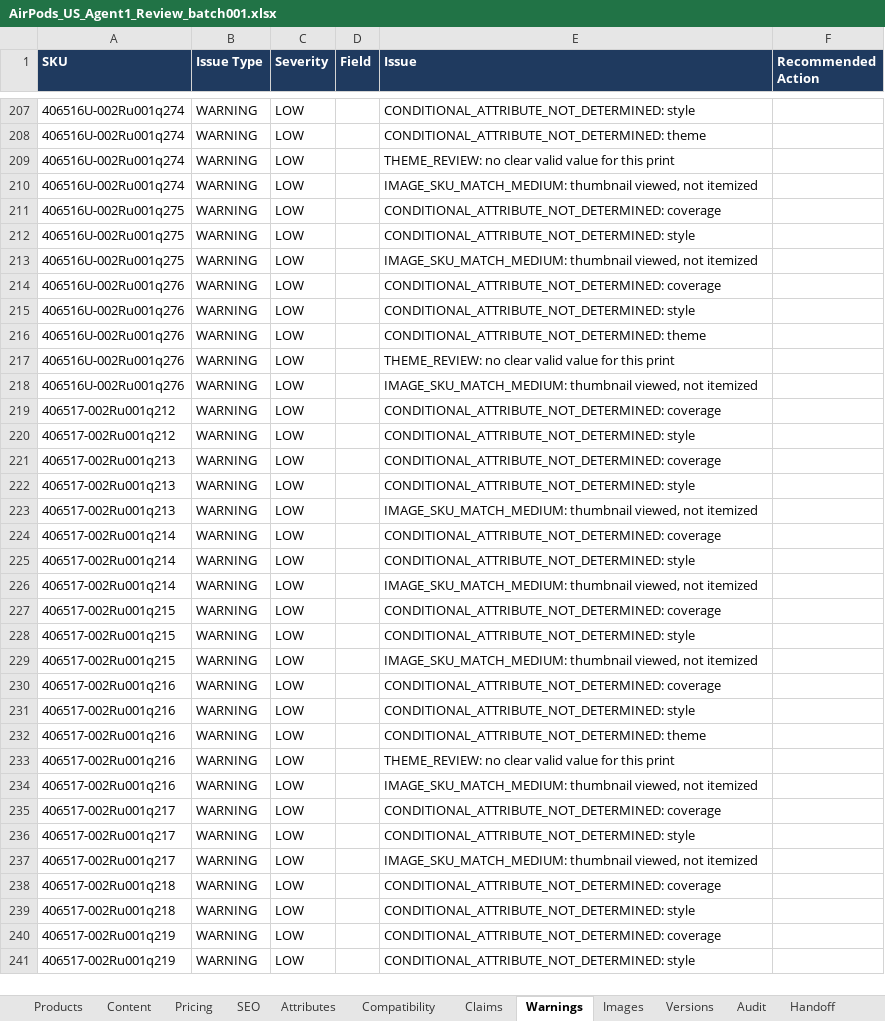
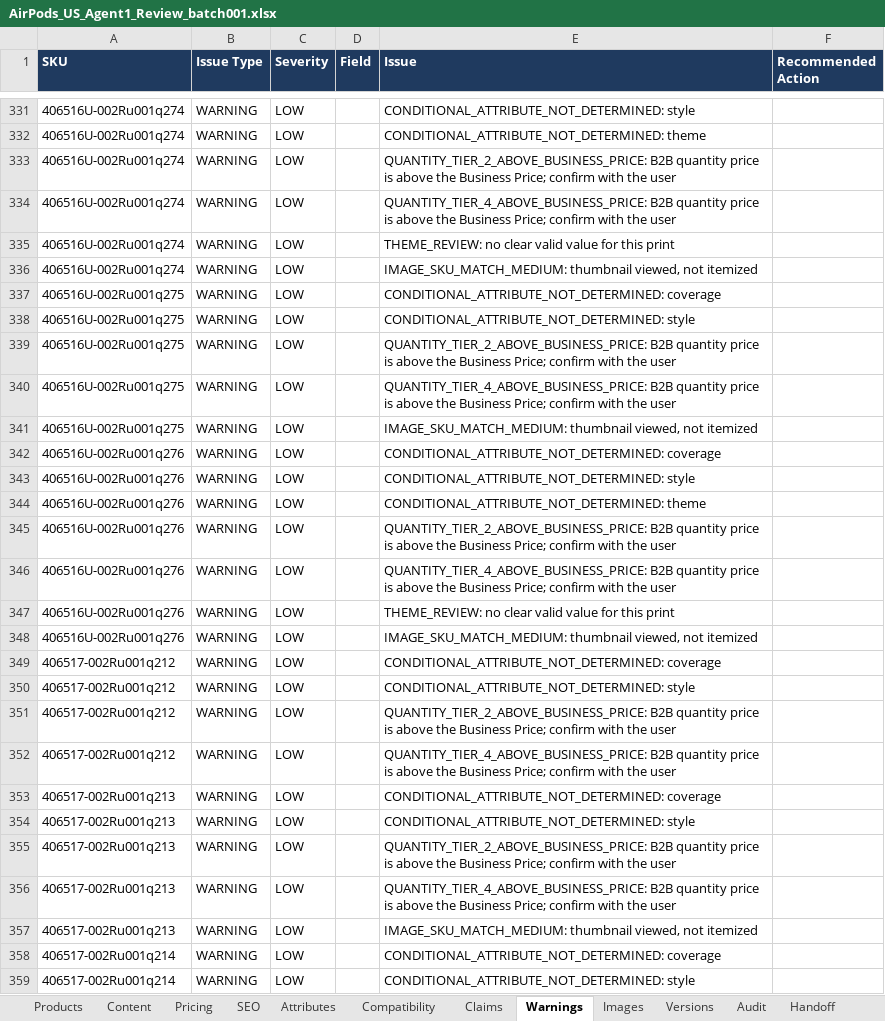
Before and after one commit to business2business17-ui/406, an Excel workbook: output/xlsx/AirPods_US_Agent1_Review_batch001.xlsx, sheet Warnings, drawn as a sheet; only a part is shown, gaps mark what is left out; the shorter side is filled out with more unchanged rows; values as stored, in another font and other column widths than the file's, no borders; the diff covers the shown part only; the diff names each change by its address in the sheet, - before the commit and + after, or states it on an @@ line.

```diff
--- a/output/xlsx/AirPods_US_Agent1_Review_batch001.xlsx (sheet Warnings)
+++ b/output/xlsx/AirPods_US_Agent1_Review_batch001.xlsx (sheet Warnings)
+row 333: 406516U-002Ru001q274 | WARNING | LOW |  | QUANTITY_TIER_2_ABOVE_BUSINESS_PRICE: B2B quantity price is above the Business Price; confirm with the user
+row 334: 406516U-002Ru001q274 | WARNING | LOW |  | QUANTITY_TIER_4_ABOVE_BUSINESS_PRICE: B2B quantity price is above the Business Price; confirm with the user
+row 339: 406516U-002Ru001q275 | WARNING | LOW |  | QUANTITY_TIER_2_ABOVE_BUSINESS_PRICE: B2B quantity price is above the Business Price; confirm with the user
+row 340: 406516U-002Ru001q275 | WARNING | LOW |  | QUANTITY_TIER_4_ABOVE_BUSINESS_PRICE: B2B quantity price is above the Business Price; confirm with the user
+row 345: 406516U-002Ru001q276 | WARNING | LOW |  | QUANTITY_TIER_2_ABOVE_BUSINESS_PRICE: B2B quantity price is above the Business Price; confirm with the user
+row 346: 406516U-002Ru001q276 | WARNING | LOW |  | QUANTITY_TIER_4_ABOVE_BUSINESS_PRICE: B2B quantity price is above the Business Price; confirm with the user
+row 351: 406517-002Ru001q212 | WARNING | LOW |  | QUANTITY_TIER_2_ABOVE_BUSINESS_PRICE: B2B quantity price is above the Business Price; confirm with the user
+row 352: 406517-002Ru001q212 | WARNING | LOW |  | QUANTITY_TIER_4_ABOVE_BUSINESS_PRICE: B2B quantity price is above the Business Price; confirm with the user
+row 355: 406517-002Ru001q213 | WARNING | LOW |  | QUANTITY_TIER_2_ABOVE_BUSINESS_PRICE: B2B quantity price is above the Business Price; confirm with the user
+row 356: 406517-002Ru001q213 | WARNING | LOW |  | QUANTITY_TIER_4_ABOVE_BUSINESS_PRICE: B2B quantity price is above the Business Price; confirm with the user
```
Also changed, not shown: 250 added rows elsewhere in this sheet, sheet Handoff, sheet Attributes, sheet Pricing, sheet Audit, sheet Versions, 11 other files.
